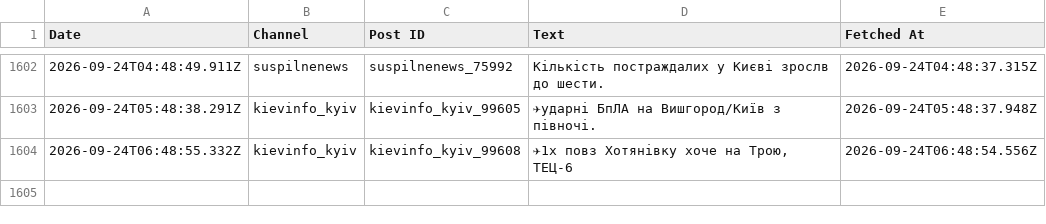
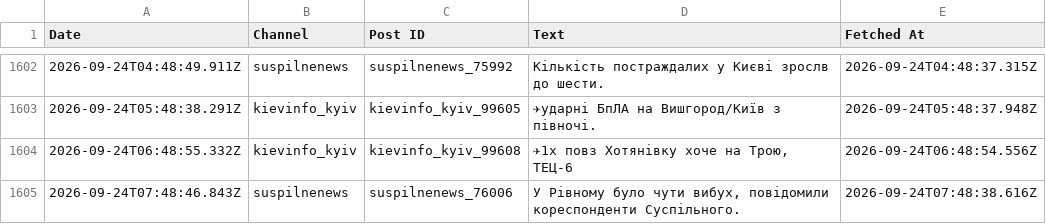
Before and after one commit to ymotorna/news-digest-data, a CSV file: posts.csv, drawn as a sheet; only a part is shown, gaps mark what is left out; the diff names each change by its address in the sheet, - before the commit and + after, or states it on an @@ line.

Commit message:
Update 2026-09-24T07:48

```diff
--- a/posts.csv
+++ b/posts.csv
+row 1605: 2026-09-24T07:48:46.843Z | suspilnenews | suspilnenews_76006 | У Рівному було чути вибух, повідомили кореспонденти Суспільного. | 2026-09-24T07:48:38.616Z
```
